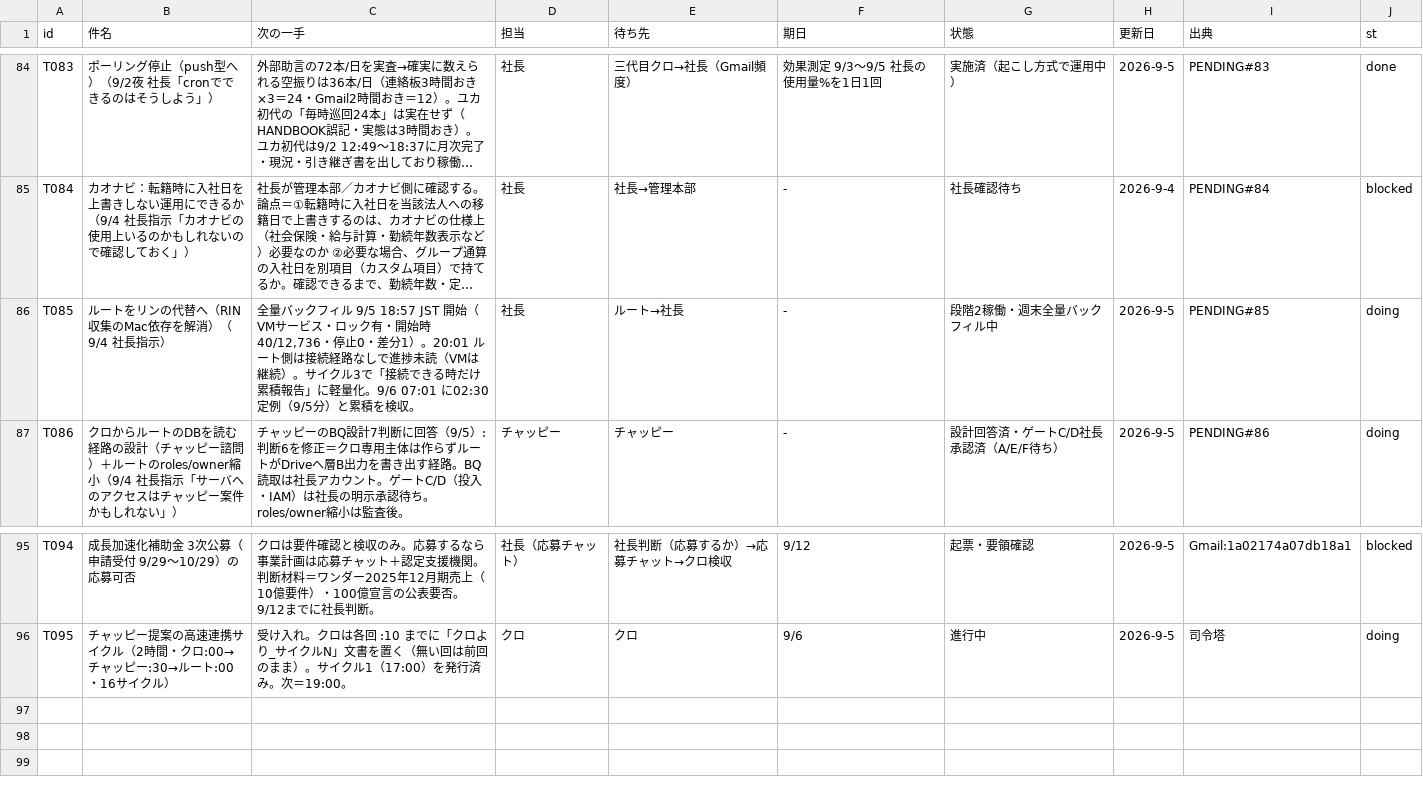
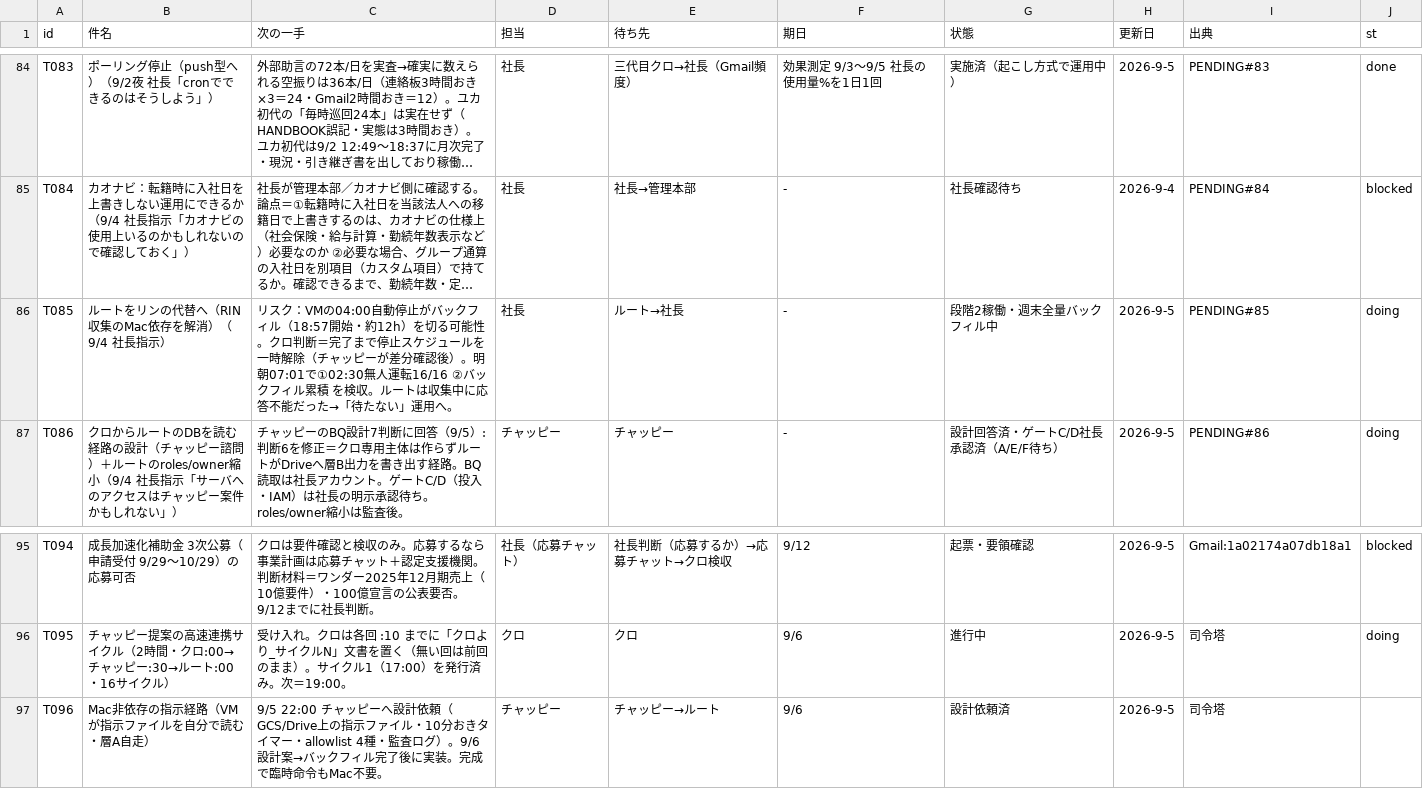
Before and after one commit to kumasan99/cloude, a CSV file: docs/ledger/tasks.csv, drawn as a sheet; only a part is shown, gaps mark what is left out; long unchanged cells end in …; the diff names each change by its address in the sheet, - before the commit and + after, or states it on an @@ line.

```diff
--- a/docs/ledger/tasks.csv
+++ b/docs/ledger/tasks.csv
-C86 (次の一手): 全量バックフィル 9/5 18:57 JST 開始（VMサービス・ロック有・開始時40/12,736・停止0・差分1）。20:01 ルート側は接続経路なしで進捗未読（VMは継続）。サイクル3で「接続できる時だけ累積報告」に軽量化。9/6 07:01 に02:30定例（9/5分）と累積を検収。
+C86 (次の一手): リスク：VMの04:00自動停止がバックフィル（18:57開始・約12h）を切る可能性。クロ判断＝完了まで停止スケジュールを一時解除（チャッピーが差分確認後）。明朝07:01で①02:30無人運転16/16 ②バックフィル累積 を検収。ルートは収集中に応答不能だった→「待たない」運用へ。
+row 97: T096 | Mac非依存の指示経路（VMが指示ファイルを自分で読む・層A自走） | 9/5 22:00 チャッピーへ設計依頼（GCS/Drive上の指示ファイル・10分おきタイマー・allowlist 4種・監査ログ）。9/6 設計案→バックフィル完了後に実装。完成で臨時命令もMac不要。 | チャッピー | チャッピー→ルート | 9/6 | 設計依頼済 | 2026-9-5 | 司令塔
```
Also changed, not shown: docs/ledger/messages.csv.
